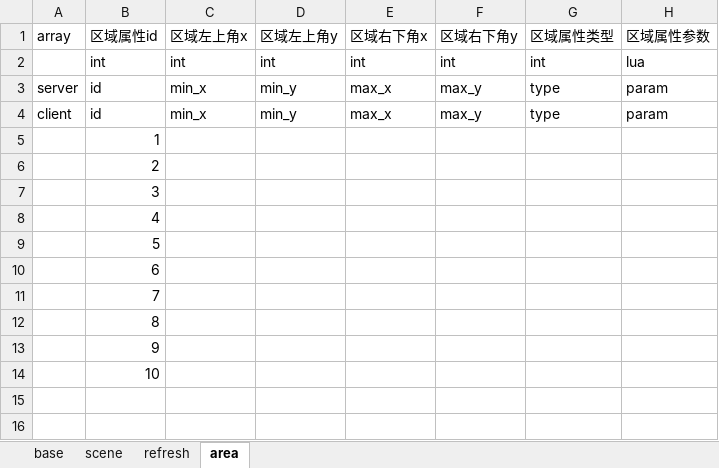
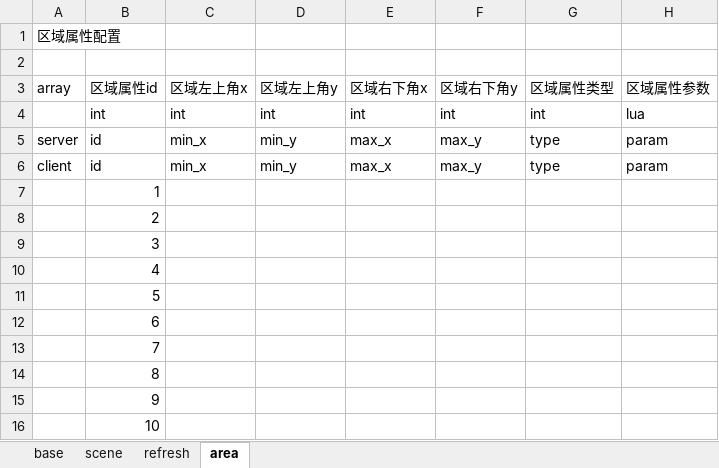
Before and after one commit to changnet/MServer, an Excel workbook: rawresource/rawconfig/dungeon.xlsx, sheet area, drawn as a sheet; values as stored, in another font and other column widths than the file's, no borders; the diff names each change by its address in the sheet, - before the commit and + after, or states it on an @@ line.

```diff
--- a/rawresource/rawconfig/dungeon.xlsx (sheet area)
+++ b/rawresource/rawconfig/dungeon.xlsx (sheet area)
+row 1: 区域属性配置
+row 2: (empty)
```
Also changed, not shown: sheet refresh, sheet scene, sheet base, rawresource/rawconfig/attribute.xlsx, rawresource/rawconfig/equip.xlsx, 8 other files.
